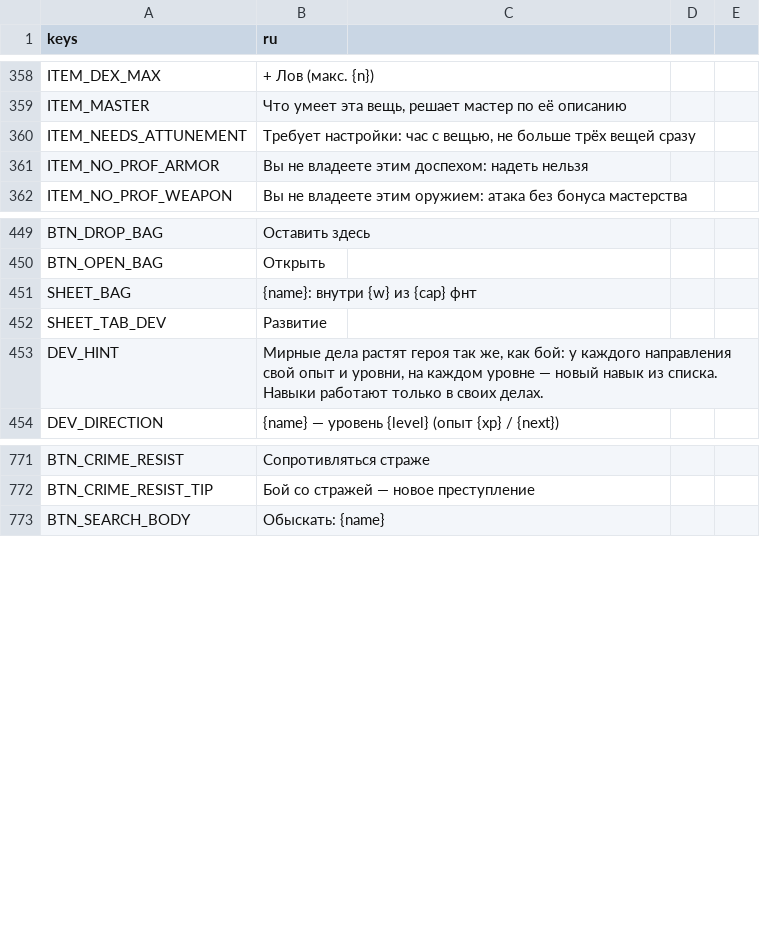
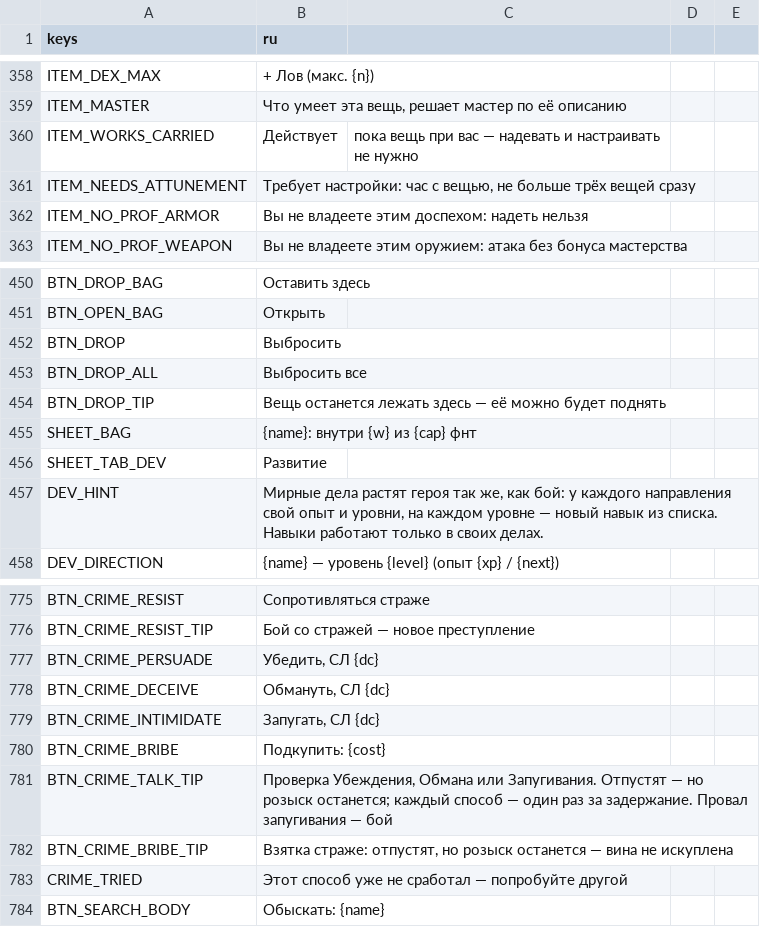
Before and after one commit to rapotekhin/dnd_llm, a CSV file: game/localization/strings.csv, drawn as a sheet; only a part is shown, gaps mark what is left out.

```diff
--- a/game/localization/strings.csv
+++ b/game/localization/strings.csv
@@ -362,2 +362,3 @@ ITEM_DEX_MAX, + Лов (макс. {n})
 ITEM_MASTER,"Что умеет эта вещь, решает мастер по её описанию"
+ITEM_WORKS_CARRIED,Действует, пока вещь при вас — надевать и настраивать не нужно
 ITEM_NEEDS_ATTUNEMENT,"Требует настройки: час с вещью, не больше трёх вещей сразу"
@@ -453,2 +454,5 @@ BTN_DROP_BAG,Оставить здесь
 BTN_OPEN_BAG,Открыть
+BTN_DROP,Выбросить
+BTN_DROP_ALL,Выбросить все
+BTN_DROP_TIP,Вещь останется лежать здесь — её можно будет поднять
 SHEET_BAG,"{name}: внутри {w} из {cap} фнт"
@@ -775,2 +779,9 @@ BTN_CRIME_RESIST,Сопротивляться страже
 BTN_CRIME_RESIST_TIP,Бой со стражей — новое преступление
+BTN_CRIME_PERSUADE,"Убедить, СЛ {dc}"
+BTN_CRIME_DECEIVE,"Обмануть, СЛ {dc}"
+BTN_CRIME_INTIMIDATE,"Запугать, СЛ {dc}"
+BTN_CRIME_BRIBE,Подкупить: {cost}
+BTN_CRIME_TALK_TIP,"Проверка Убеждения, Обмана или Запугивания. Отпустят — но розыск останется; каждый способ — один раз за задержание. Провал запугивания — бой"
+BTN_CRIME_BRIBE_TIP,"Взятка страже: отпустят, но розыск останется — вина не искуплена"
+CRIME_TRIED,Этот способ уже не сработал — попробуйте другой
 BTN_SEARCH_BODY,Обыскать: {name}
```
Also changed, not shown: 37 other files.
